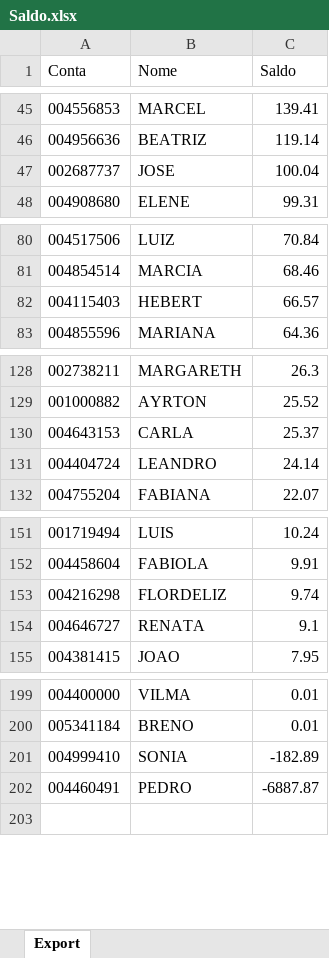
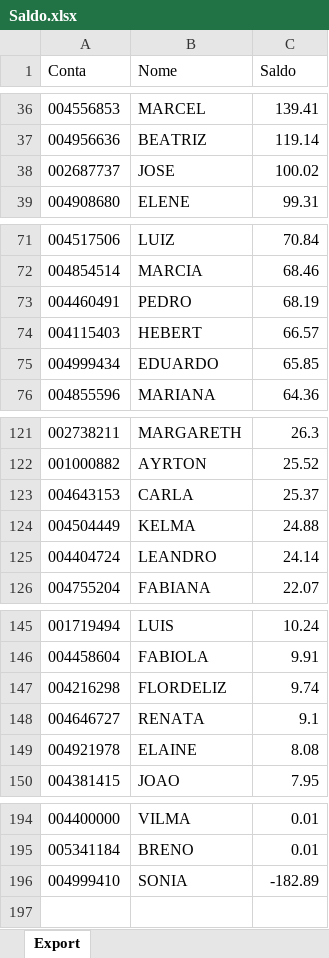
Before and after one commit to lauroteles/app_mesa_de_opera-es_corrigido, an Excel workbook: Saldo.xlsx, sheet Export, drawn as a sheet; only a part is shown, gaps mark what is left out; values as stored, in another font and other column widths than the file's, no borders; removed rows and columns are numbered as before the commit, all else as after; the diff covers the shown part only; the diff names each change by its address in the sheet, - before the commit and + after, or states it on an @@ line.

```diff
--- a/Saldo.xlsx (sheet Export)
+++ b/Saldo.xlsx (sheet Export)
-C38 (Saldo): 100.04
+C38 (Saldo): 100.02
+row 73: 004460491 | PEDRO | 68.19
+row 75: 004999434 | EDUARDO | 65.85
+row 124: 004504449 | KELMA | 24.88
+row 149: 004921978 | ELAINE | 8.08
-row 202: 004460491 | PEDRO | -6887.87
```
Also changed, not shown: 2 added rows and 11 removed rows elsewhere in this sheet, PL Total.xlsx.
